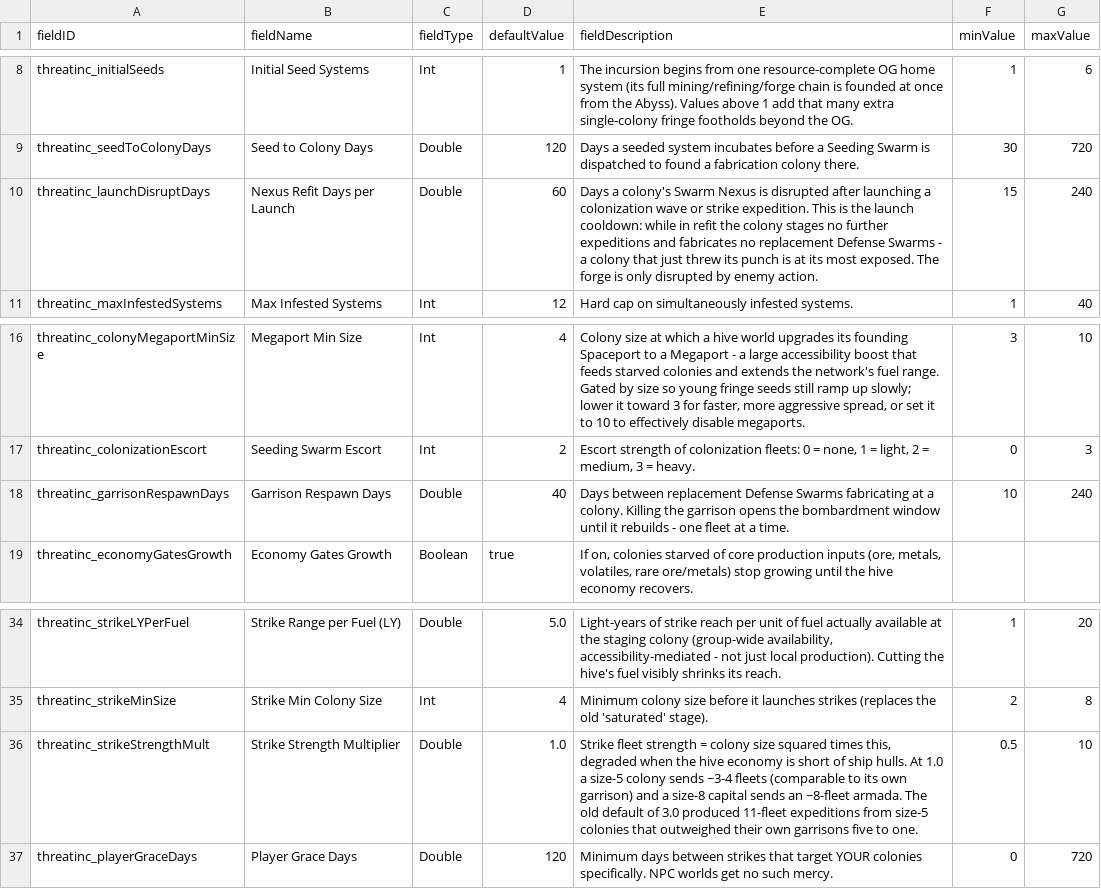
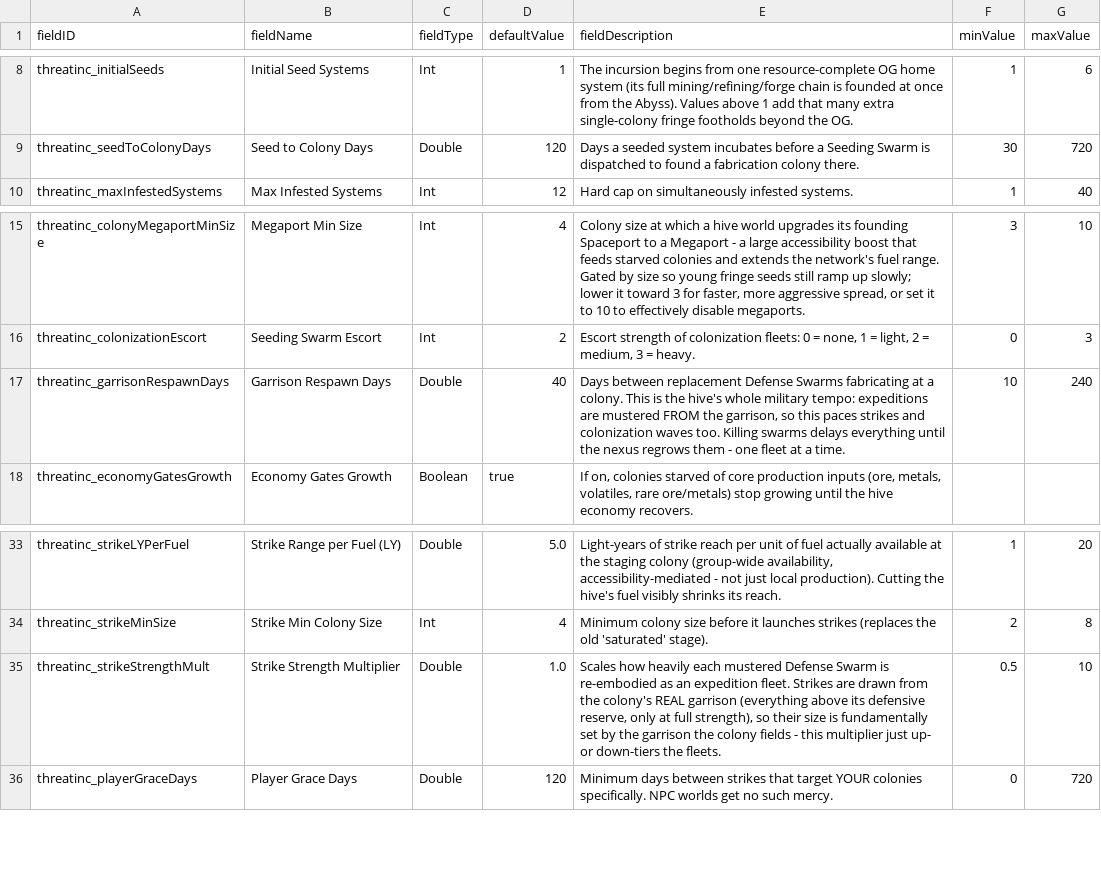
Before and after one commit to pogoman/ThreatIncursion, a CSV file: data/config/LunaSettings.csv, drawn as a sheet; only a part is shown, gaps mark what is left out.

```diff
--- a/data/config/LunaSettings.csv
+++ b/data/config/LunaSettings.csv
@@ -9,3 +9,2 @@ threatinc_initialSeeds,Initial Seed Systems,Int,1,"The incursion begins from one
 threatinc_seedToColonyDays,Seed to Colony Days,Double,120,"Days a seeded system incubates before a Seeding Swarm is dispatched to found a fabrication colony there.",30,720
-threatinc_launchDisruptDays,Nexus Refit Days per Launch,Double,60,"Days a colony's Swarm Nexus is disrupted after launching a colonization wave or strike expedition. This is the launch cooldown: while in refit the colony stages no further expeditions and fabricates no replacement Defense Swarms - a colony that just threw its punch is at its most exposed. The forge is only disrupted by enemy action.",15,240
 threatinc_maxInfestedSystems,Max Infested Systems,Int,12,Hard cap on simultaneously infested systems.,1,40
@@ -17,3 +16,3 @@ threatinc_colonyMegaportMinSize,Megaport Min Size,Int,4,"Colony size at which a
 threatinc_colonizationEscort,Seeding Swarm Escort,Int,2,"Escort strength of colonization fleets: 0 = none, 1 = light, 2 = medium, 3 = heavy.",0,3
-threatinc_garrisonRespawnDays,Garrison Respawn Days,Double,40,"Days between replacement Defense Swarms fabricating at a colony. Killing the garrison opens the bombardment window until it rebuilds - one fleet at a time.",10,240
+threatinc_garrisonRespawnDays,Garrison Respawn Days,Double,40,"Days between replacement Defense Swarms fabricating at a colony. This is the hive's whole military tempo: expeditions are mustered FROM the garrison, so this paces strikes and colonization waves too. Killing swarms delays everything until the nexus regrows them - one fleet at a time.",10,240
 threatinc_economyGatesGrowth,Economy Gates Growth,Boolean,true,"If on, colonies starved of core production inputs (ore, metals, volatiles, rare ore/metals) stop growing until the hive economy recovers.",,
@@ -35,3 +34,3 @@ threatinc_strikeLYPerFuel,Strike Range per Fuel (LY),Double,5.0,"Light-years of
 threatinc_strikeMinSize,Strike Min Colony Size,Int,4,"Minimum colony size before it launches strikes (replaces the old 'saturated' stage).",2,8
-threatinc_strikeStrengthMult,Strike Strength Multiplier,Double,1.0,"Strike fleet strength = colony size squared times this, degraded when the hive economy is short of ship hulls. At 1.0 a size-5 colony sends ~3-4 fleets (comparable to its own garrison) and a size-8 capital sends an ~8-fleet armada. The old default of 3.0 produced 11-fleet expeditions from size-5 colonies that outweighed their own garrisons five to one.",0.5,10
+threatinc_strikeStrengthMult,Strike Strength Multiplier,Double,1.0,"Scales how heavily each mustered Defense Swarm is re-embodied as an expedition fleet. Strikes are drawn from the colony's REAL garrison (everything above its defensive reserve, only at full strength), so their size is fundamentally set by the garrison the colony fields - this multiplier just up- or down-tiers the fleets.",0.5,10
 threatinc_playerGraceDays,Player Grace Days,Double,120,"Minimum days between strikes that target YOUR colonies specifically. NPC worlds get no such mercy.",0,720
```
Also changed, not shown: 12 other files.
